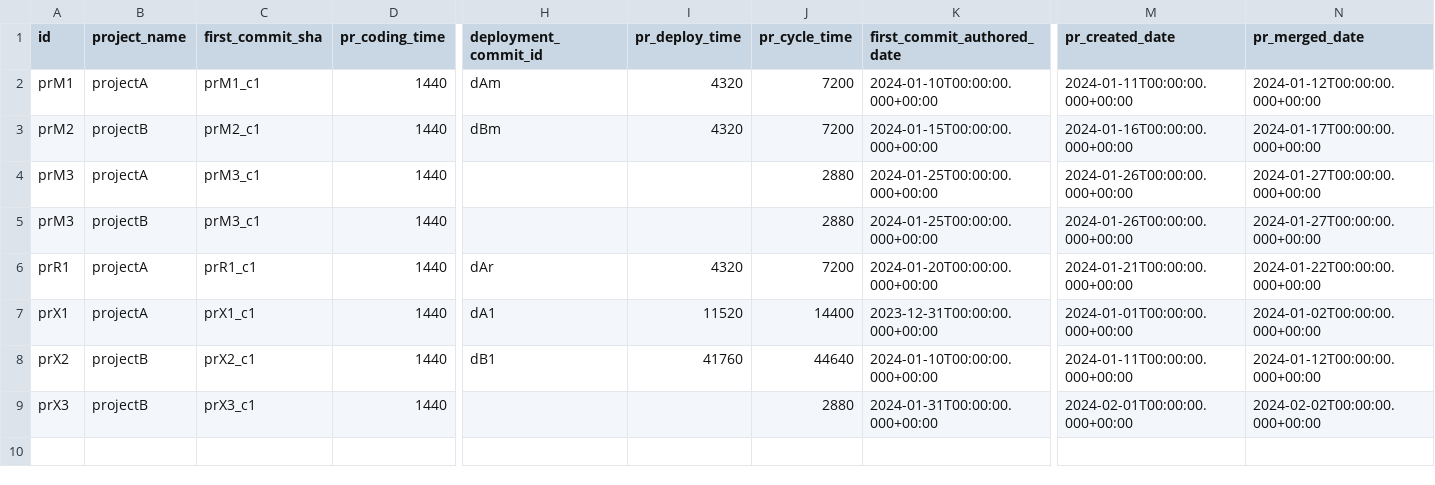
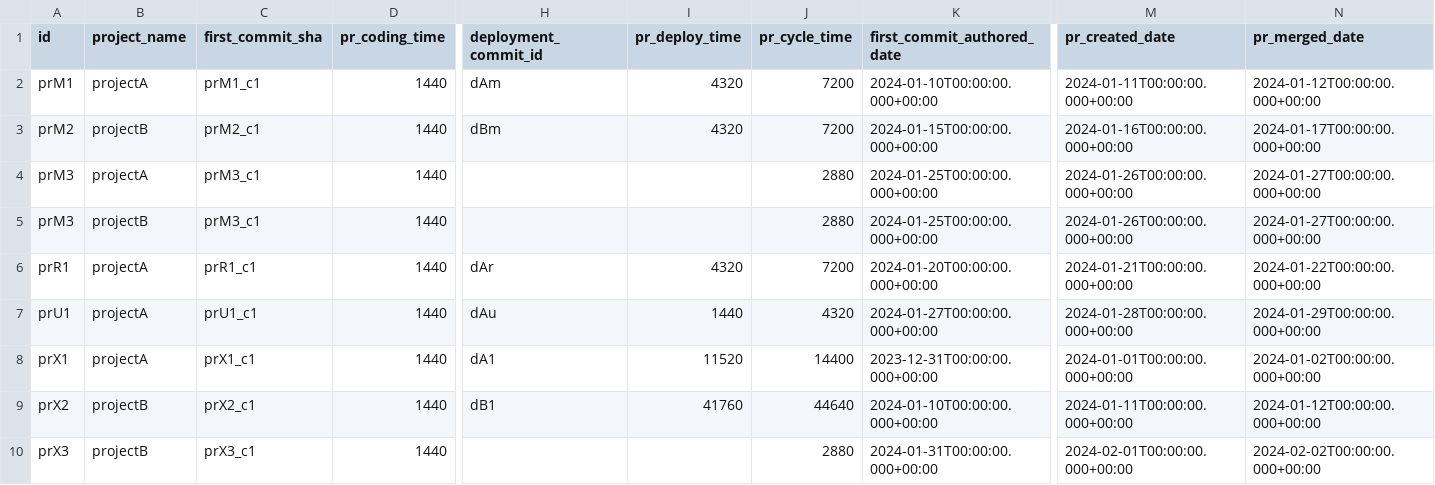
Before and after one commit to bonial-oss/devlake, a CSV file: backend/plugins/dora/e2e/change_lead_time_webhook_owned/project_pr_metrics_both.csv, drawn as a sheet; only a part is shown, gaps mark what is left out; rows hold the shown columns only; the diff names each change by its address in the sheet, - before the commit and + after, or states it on an @@ line.

```diff
--- a/backend/plugins/dora/e2e/change_lead_time_webhook_owned/project_pr_metrics_both.csv
+++ b/backend/plugins/dora/e2e/change_lead_time_webhook_owned/project_pr_metrics_both.csv
+row 7: prU1 | projectA | prU1_c1 | 1440 | dAu | 1440 | 4320 | 2024-01-27T00:00:00.000+00:00 | 2024-01-28T00:00:00.000+00:00 | 2024-01-29T00:00:00.000+00:00
```
Also changed, not shown: backend/plugins/dora/e2e/change_lead_time_webhook_owned/cicd_deployment_commits.csv, backend/plugins/dora/e2e/change_lead_time_webhook_owned/project_pr_metrics_project_a.csv, 6 other files.
